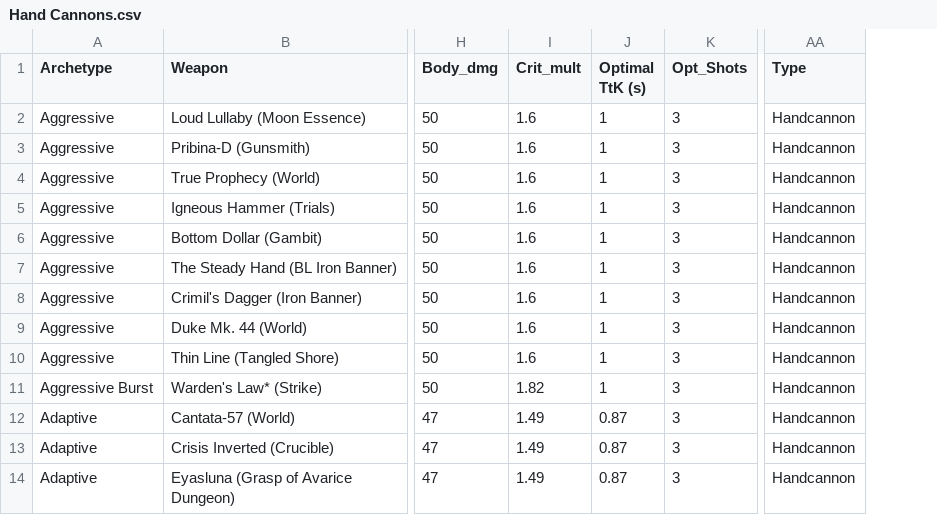
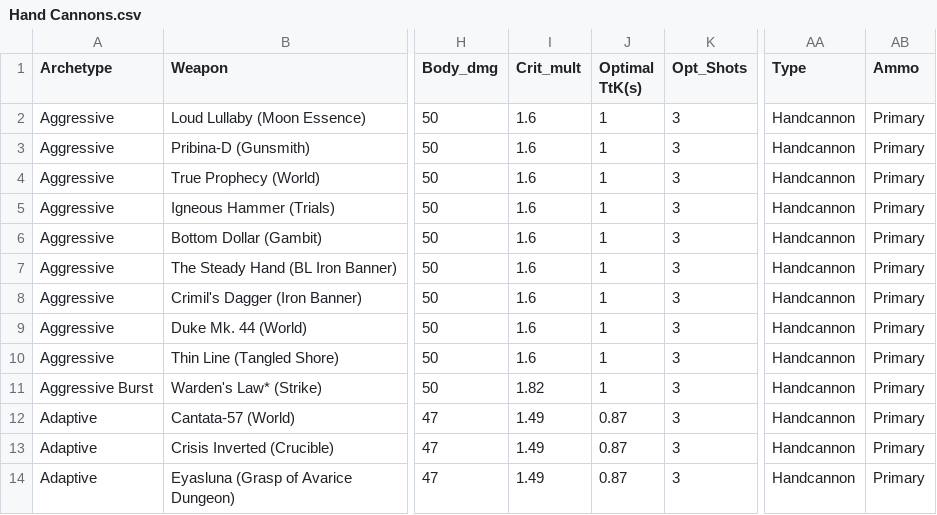
Before and after one commit to Data2401/final-project-chase-garcia, a CSV file: Weapon Data/Hand Cannons.csv, drawn as a sheet; only a part is shown, gaps mark what is left out; ↵ is a line break in a cell; the diff names each change by its address in the sheet, - before the commit and + after, or states it on an @@ line.

```diff
--- a/Weapon Data/Hand Cannons.csv
+++ b/Weapon Data/Hand Cannons.csv
+column AB (Ammo), rows 2-14: all Primary
-J1: Optimal ↵ TtK (s)
+J1: Optimal ↵ TtK(s)
```
Also changed, not shown: Weapon Data/Auto Rifles.csv, Weapon Data/Pulse Rifles.csv, 18 other files.
